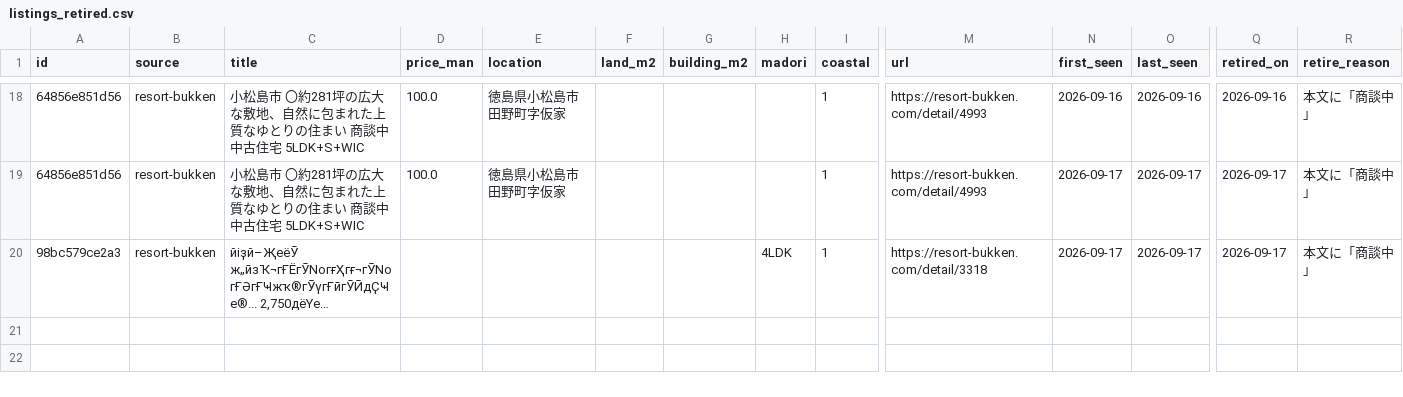
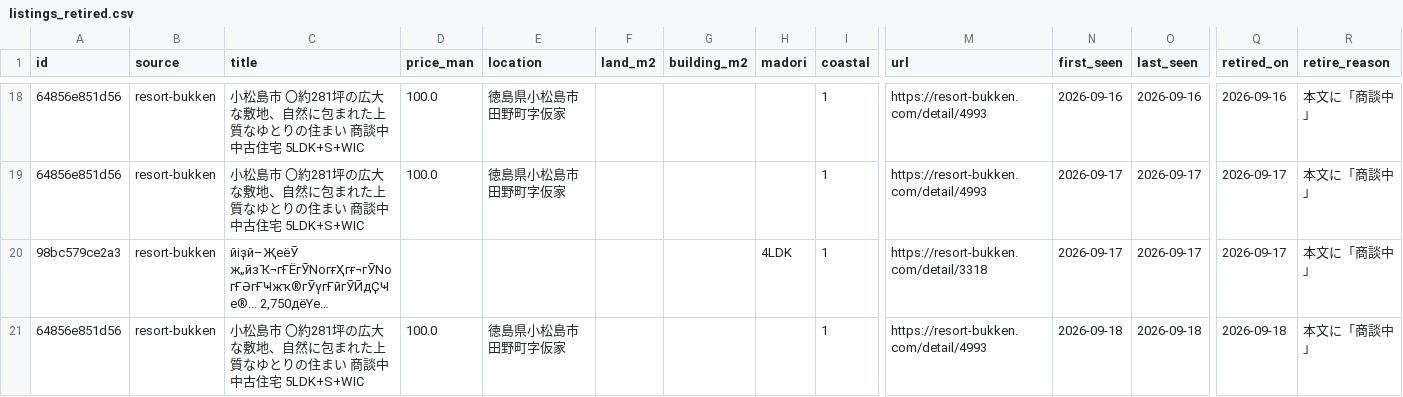
Before and after one commit to takasesomatenen/MOVING, a CSV file: data/listings_retired.csv, drawn as a sheet; only a part is shown, gaps mark what is left out; long unchanged cells end in …; rows hold the shown columns only; the diff names each change by its address in the sheet, - before the commit and + after, or states it on an @@ line.

```diff
--- a/data/listings_retired.csv
+++ b/data/listings_retired.csv
+row 21: 64856e851d56 | resort-bukken | 小松島市 〇約281坪の広大な敷地、自然に包まれた上質なゆとりの住まい 商談中 中古住宅 5LDK+S+WIC | 100.0 | 徳島県小松島市田野町字仮家 |  |  |  | 1 | https://resort-bukken.com/detail/4993 | 2026-09-18 | 2026-09-18 | 2026-09-18 | 本文に「商談中」
```
Also changed, not shown: 4 other files.
